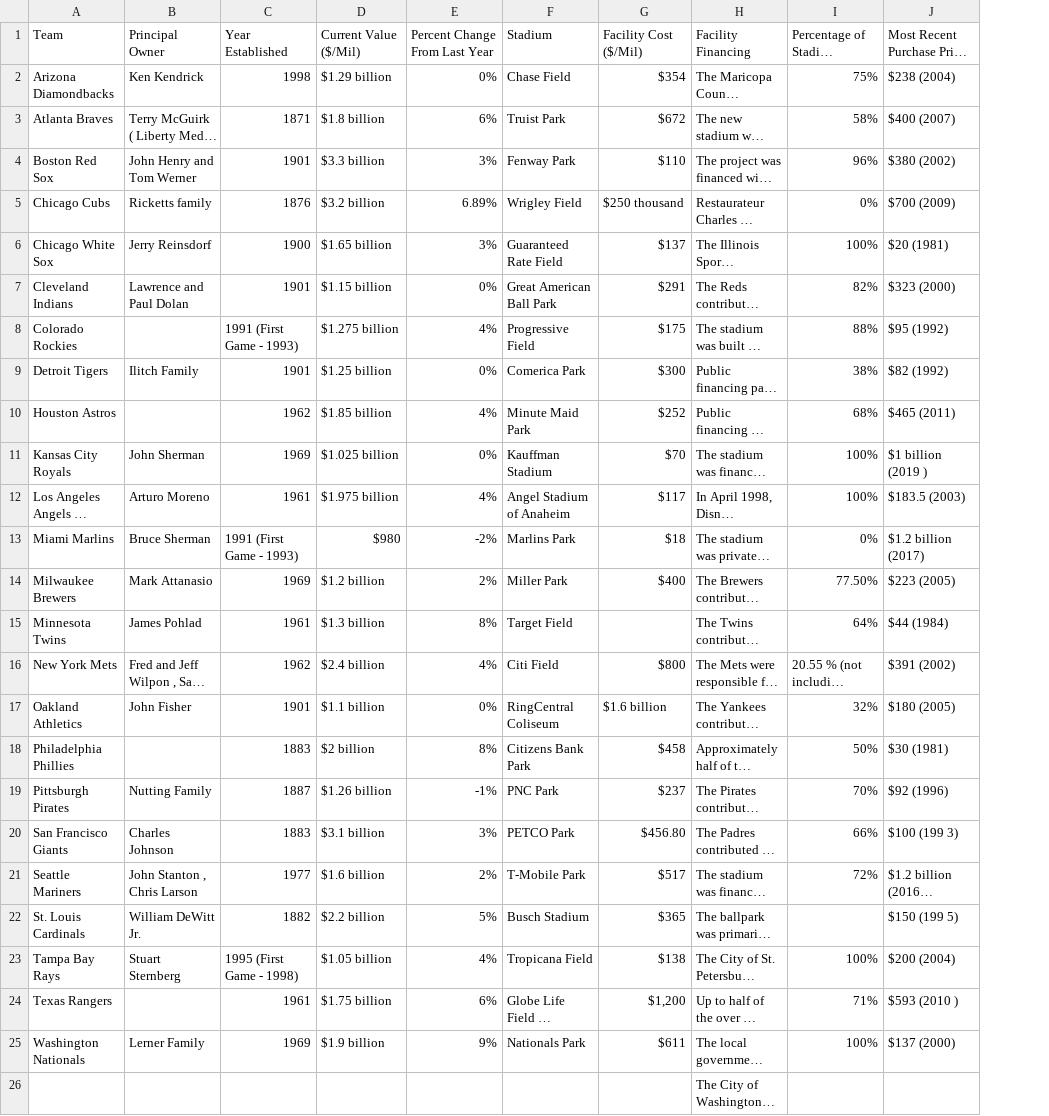
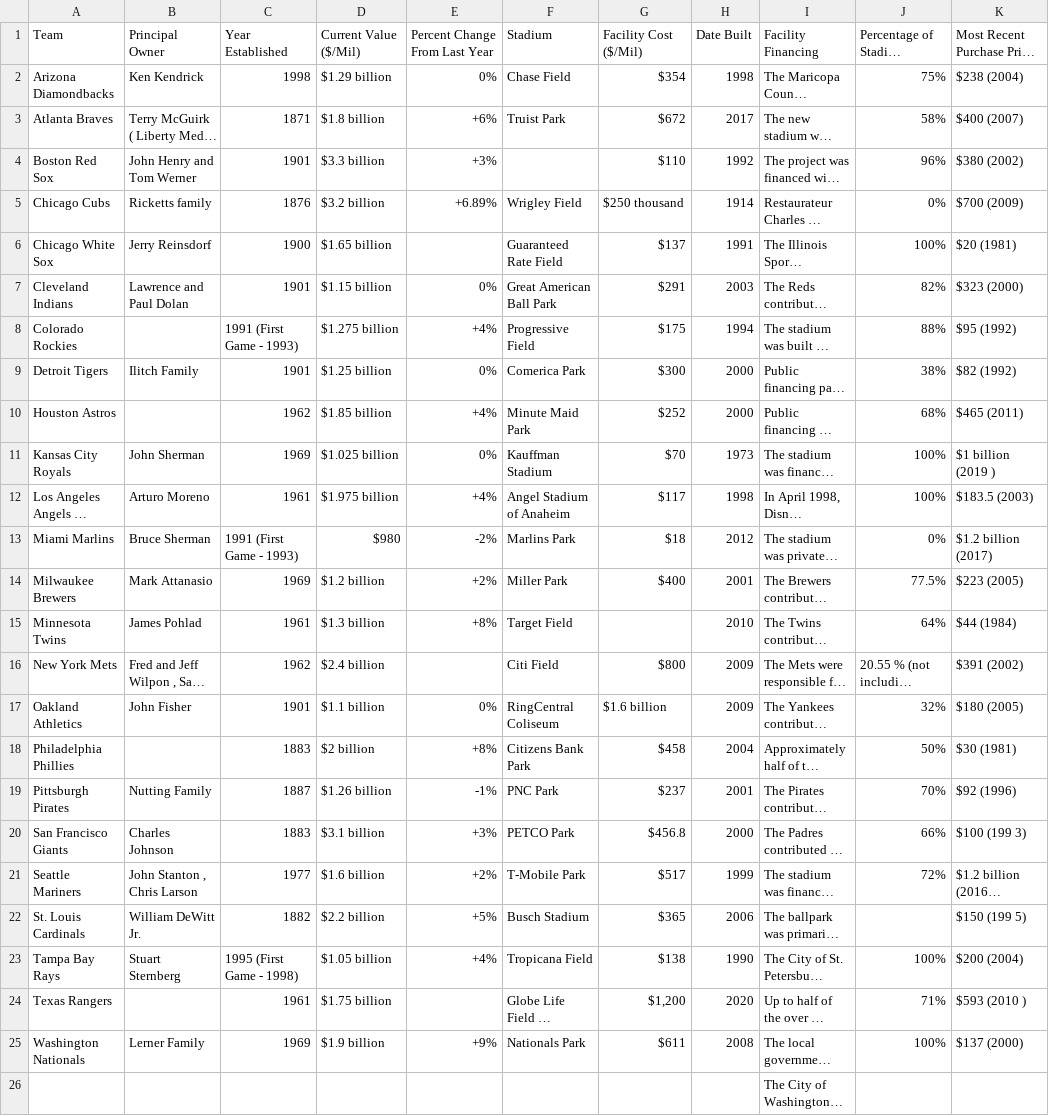
Before and after one commit to Nathan-D-R/Economics-Code, a CSV file: PDF_Extractor/Examples/MLB.csv, drawn as a sheet; only a part is shown; long unchanged cells end in …; addresses are those after the commit; the diff names each change by its address in the sheet, - before the commit and + after, or states it on an @@ line.

```diff
--- a/PDF_Extractor/Examples/MLB.csv
+++ b/PDF_Extractor/Examples/MLB.csv
+column H (Date Built), rows 2-25: 1998 | 2017 | 1992 | 1914 | 1991 | 2003 | 1994 | 2000 | 2000 | 1973 | 1998 | 2012 | 2001 | 2010 | 2009 | 2009 | 2004 | 2001 | 2000 | 1999 | 2006 | 1990 | 2020 | 2008
-E3 (Percent Change From Last Year): 6%
+E3 (Percent Change From Last Year): +6%
-E4 (Percent Change From Last Year): 3%
+E4 (Percent Change From Last Year): +3%
-F4 (Stadium): Fenway Park
+F4 (Stadium): (empty)
-E5 (Percent Change From Last Year): 6.89%
+E5 (Percent Change From Last Year): +6.89%
-E6 (Percent Change From Last Year): 3%
+E6 (Percent Change From Last Year): (empty)
-E8 (Percent Change From Last Year): 4%
+E8 (Percent Change From Last Year): +4%
-E10 (Percent Change From Last Year): 4%
+E10 (Percent Change From Last Year): +4%
-E12 (Percent Change From Last Year): 4%
+E12 (Percent Change From Last Year): +4%
-E14 (Percent Change From Last Year): 2%
+E14 (Percent Change From Last Year): +2%
-J14: 77.50%
+J14: 77.5%
-E15 (Percent Change From Last Year): 8%
+E15 (Percent Change From Last Year): +8%
-E16 (Percent Change From Last Year): 4%
+E16 (Percent Change From Last Year): (empty)
-E18 (Percent Change From Last Year): 8%
+E18 (Percent Change From Last Year): +8%
-E20 (Percent Change From Last Year): 3%
+E20 (Percent Change From Last Year): +3%
-G20 (Facility Cost ($/Mil)): $456.80
+G20 (Facility Cost ($/Mil)): $456.8
-E21 (Percent Change From Last Year): 2%
+E21 (Percent Change From Last Year): +2%
-E22 (Percent Change From Last Year): 5%
+E22 (Percent Change From Last Year): +5%
-E23 (Percent Change From Last Year): 4%
+E23 (Percent Change From Last Year): +4%
-E24 (Percent Change From Last Year): 6%
+E24 (Percent Change From Last Year): (empty)
-E25 (Percent Change From Last Year): 9%
+E25 (Percent Change From Last Year): +9%
```
Also changed, not shown: PDF_Extractor/Examples/NBA.csv, 3 other files.
